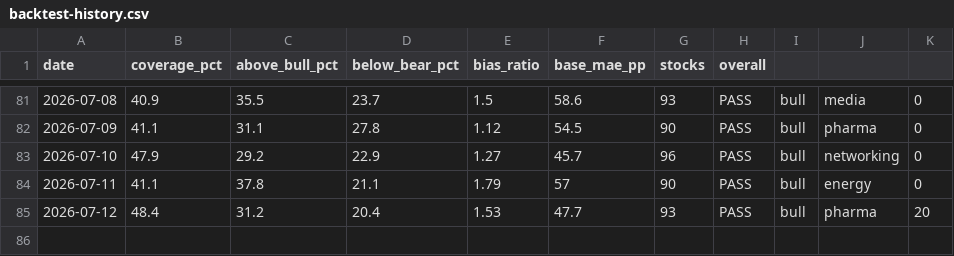
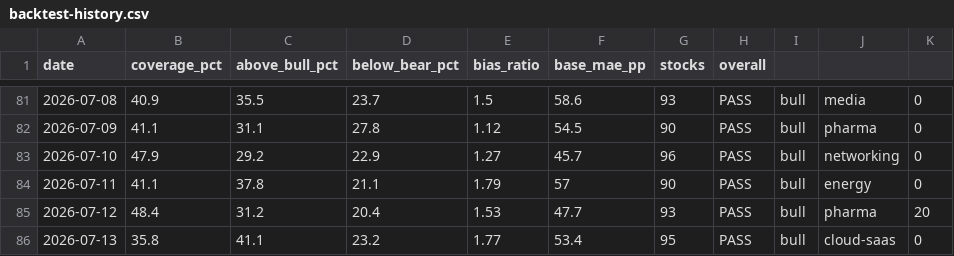
Before and after one commit to SunBear1/Njord, a CSV file: data/backtest-history.csv, drawn as a sheet; only a part is shown, gaps mark what is left out.

```diff
--- a/data/backtest-history.csv
+++ b/data/backtest-history.csv
@@ -85 +85,2 @@ date,coverage_pct,above_bull_pct,below_bear_pct,bias_ratio,base_mae_pp,stocks,ov
 2026-07-12,48.4,31.2,20.4,1.53,47.7,93,PASS,bull,pharma,20
+2026-07-13,35.8,41.1,23.2,1.77,53.4,95,PASS,bull,cloud-saas,0
```
